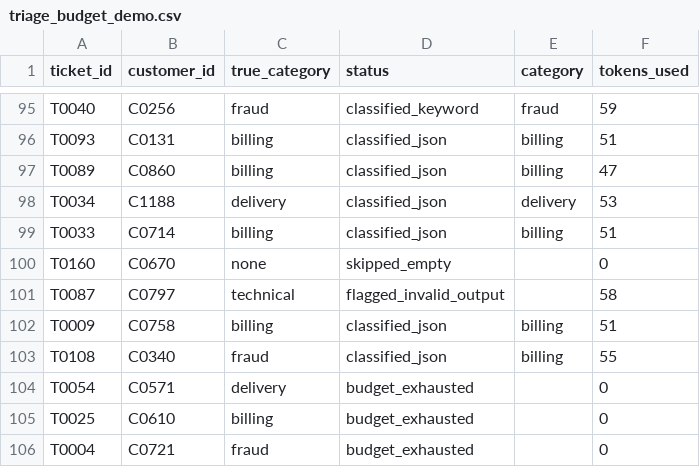
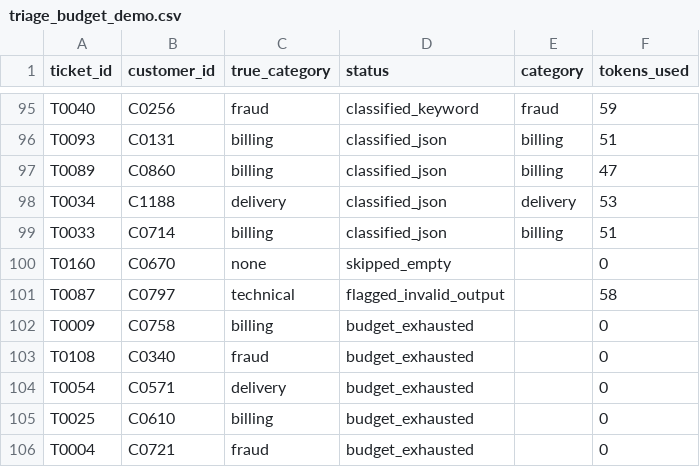
Before and after one commit to sindhaasmar-007/Instamart-Copilot, a CSV file: outputs/triage_budget_demo.csv, drawn as a sheet; only a part is shown, gaps mark what is left out.

Commit message:
Fix Part C token budget enforcement

```diff
--- a/outputs/triage_budget_demo.csv
+++ b/outputs/triage_budget_demo.csv
@@ -101,4 +101,4 @@ T0160,C0670,none,skipped_empty,,0
 T0087,C0797,technical,flagged_invalid_output,,58
-T0009,C0758,billing,classified_json,billing,51
-T0108,C0340,fraud,classified_json,billing,55
+T0009,C0758,billing,budget_exhausted,,0
+T0108,C0340,fraud,budget_exhausted,,0
 T0054,C0571,delivery,budget_exhausted,,0
```
Also changed, not shown: 1 other file.
